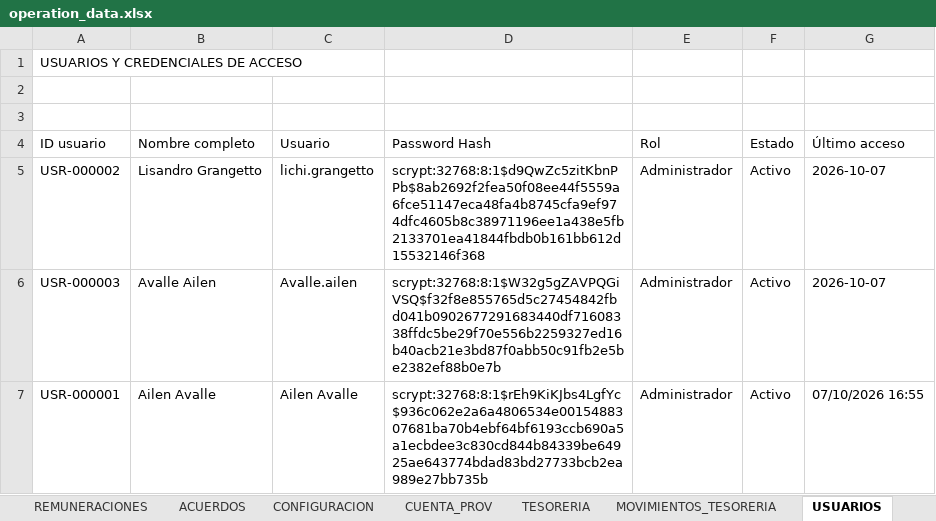
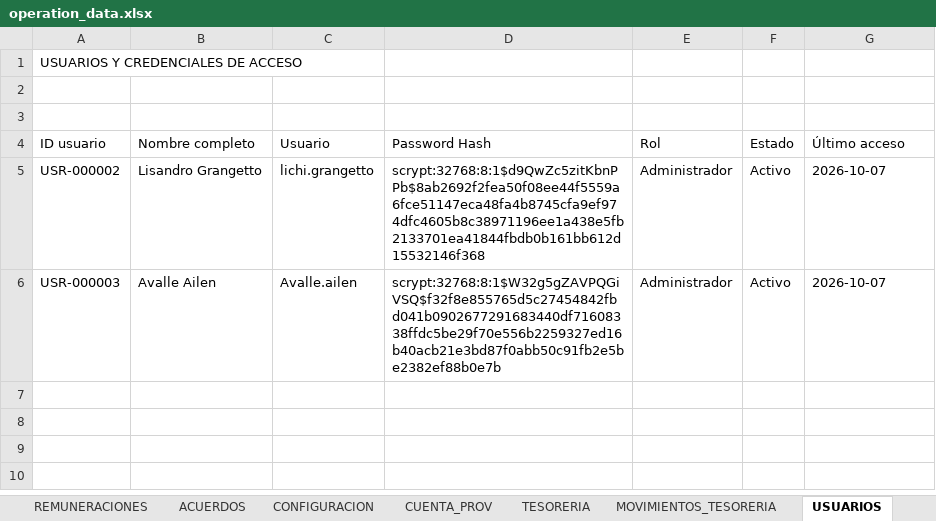
Before and after one commit to administracion-econcativo/econcativo-app, an Excel workbook: operation_data.xlsx, sheet USUARIOS, drawn as a sheet; values as stored, in another font and other column widths than the file's, no borders; the diff names each change by its address in the sheet, - before the commit and + after, or states it on an @@ line.

```diff
--- a/operation_data.xlsx (sheet USUARIOS)
+++ b/operation_data.xlsx (sheet USUARIOS)
-row 7: USR-000001 | Ailen Avalle | Ailen Avalle | scrypt:32768:8:1$rEh9KiKJbs4LgfYc$936c062e2a6a4806534e0015488307681ba70b4ebf64bf6193ccb690a5a1ecbdee3c830cd844b84339be64925ae643774bdad83bd27733bcb2ea989e27bb735b | Administrador | Activo | 07/10/2026 16:55
```
Also changed, not shown: sheet INGRESOS.
